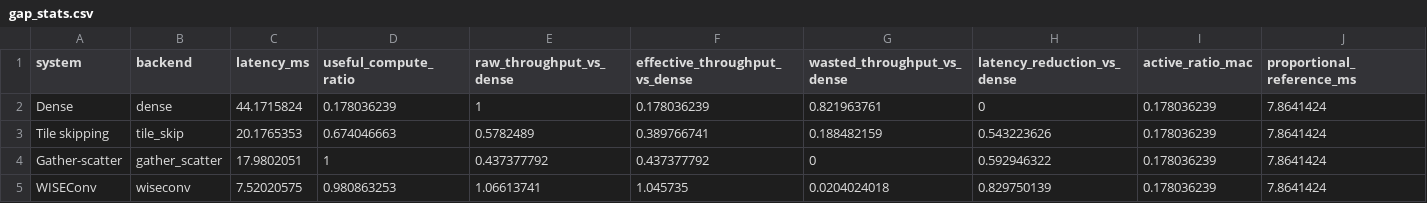
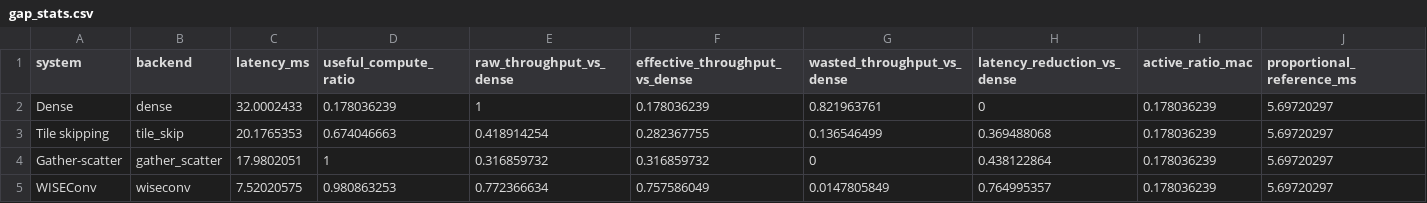
Before and after one commit to guanxiux/RAL, a CSV file: figures/gap_stats.csv, drawn as a sheet; only a part is shown; the diff names each change by its address in the sheet, - before the commit and + after, or states it on an @@ line.

Commit message:
Re-measured YOLOv8m dense baseline: cudnn.benchmark and per-run NCHW/NHWC choice on all six GPUs
E2E latency, energy (both WildTrack videos merged), effective throughput, latency decomposition, speedup across
activity, memory, and the Background / Intro gap example use the re-measured dense baseline; the abstract and
contributions now state 2.08x (2.06x FP32 / 2.10x FP16) and 60.8--82.5%.

```diff
--- a/figures/gap_stats.csv
+++ b/figures/gap_stats.csv
-C2 (latency_ms): 44.1715824
+C2 (latency_ms): 32.0002433
-J2:J5 (proportional_reference_ms): 7.8641424
+J2:J5 (proportional_reference_ms): 5.69720297
-E3 (raw_throughput_vs_dense): 0.5782489
+E3 (raw_throughput_vs_dense): 0.418914254
-F3 (effective_throughput_vs_dense): 0.389766741
+F3 (effective_throughput_vs_dense): 0.282367755
-G3 (wasted_throughput_vs_dense): 0.188482159
+G3 (wasted_throughput_vs_dense): 0.136546499
-H3 (latency_reduction_vs_dense): 0.543223626
+H3 (latency_reduction_vs_dense): 0.369488068
-E4 (raw_throughput_vs_dense): 0.437377792
+E4 (raw_throughput_vs_dense): 0.316859732
-F4 (effective_throughput_vs_dense): 0.437377792
+F4 (effective_throughput_vs_dense): 0.316859732
-H4 (latency_reduction_vs_dense): 0.592946322
+H4 (latency_reduction_vs_dense): 0.438122864
-E5 (raw_throughput_vs_dense): 1.06613741
+E5 (raw_throughput_vs_dense): 0.772366634
-F5 (effective_throughput_vs_dense): 1.045735
+F5 (effective_throughput_vs_dense): 0.757586049
-G5 (wasted_throughput_vs_dense): 0.0204024018
+G5 (wasted_throughput_vs_dense): 0.0147805849
-H5 (latency_reduction_vs_dense): 0.829750139
+H5 (latency_reduction_vs_dense): 0.764995357
```
Also changed, not shown: figures/decomposition.csv, figures/e2e_stats.csv, 18 other files.
